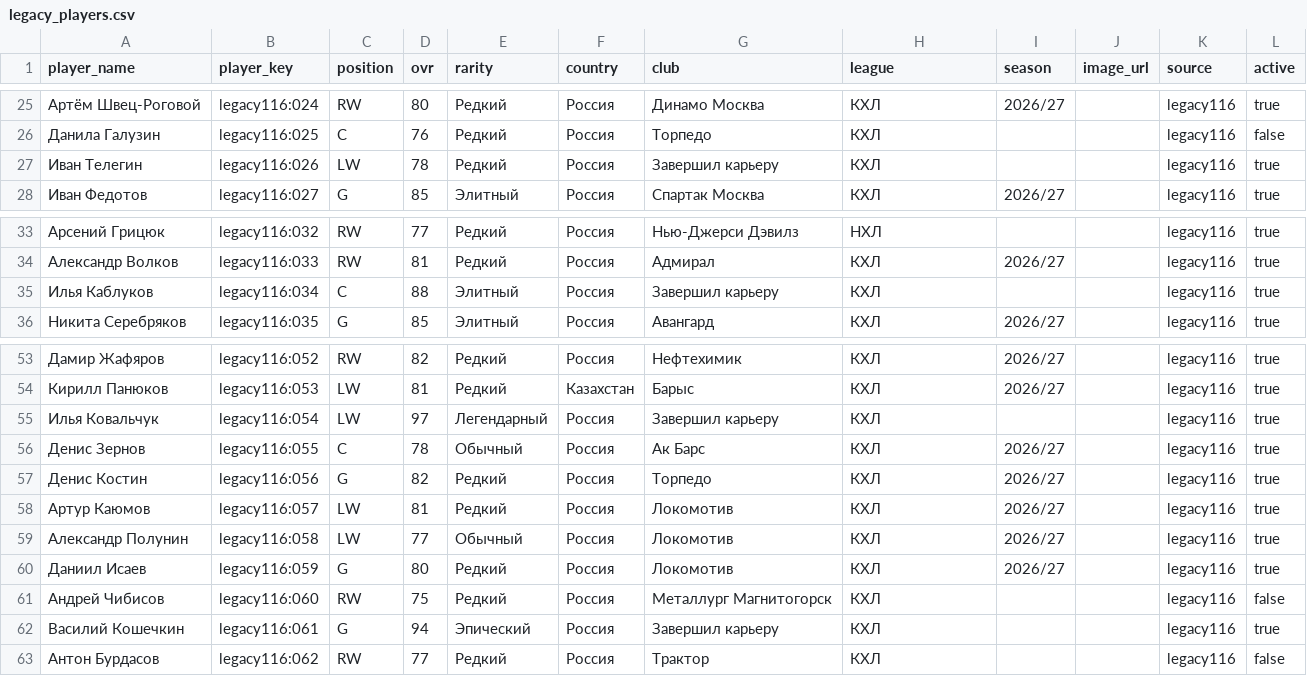
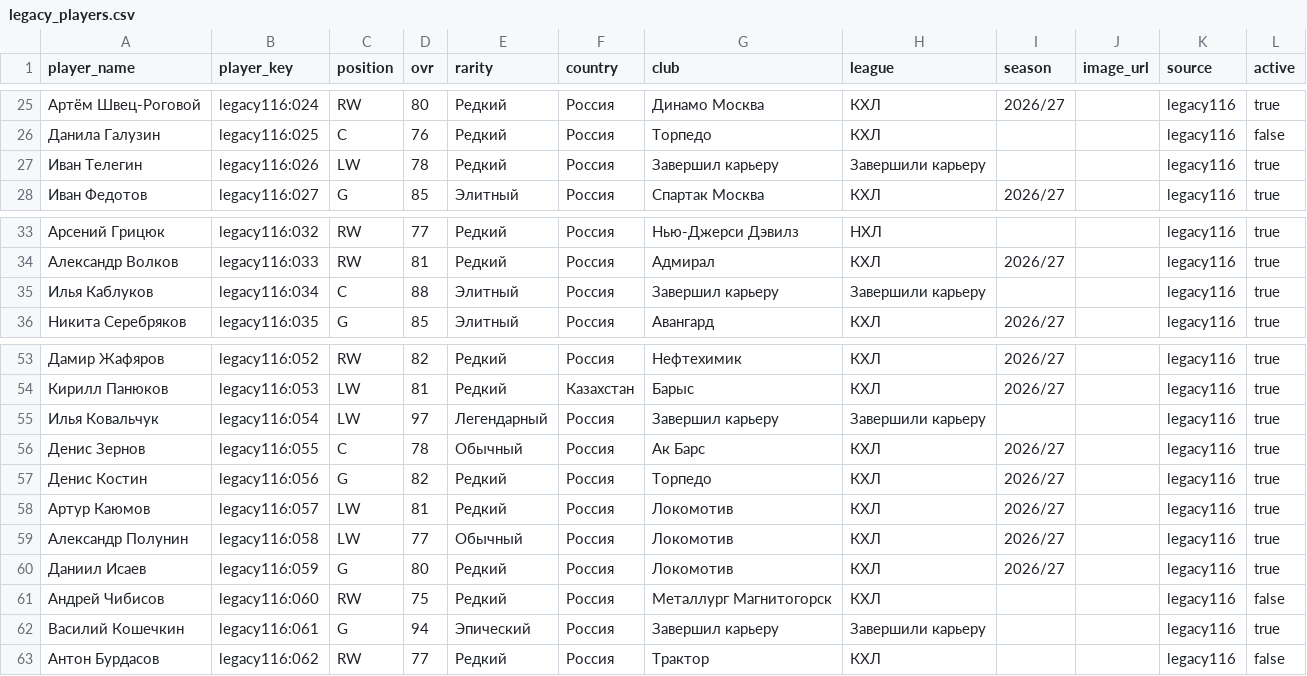
Before and after one commit to ilmazg667-boop/Kosh-KHL-Cards, a CSV file: data/legacy_players.csv, drawn as a sheet; only a part is shown, gaps mark what is left out.

Commit message:
Move retired players into separate card league

```diff
--- a/data/legacy_players.csv
+++ b/data/legacy_players.csv
@@ -26,3 +26,3 @@
 "Данила Галузин","legacy116:025","C","76","Редкий","Россия","Торпедо","КХЛ","","","legacy116","false"
-"Иван Телегин","legacy116:026","LW","78","Редкий","Россия","Завершил карьеру","КХЛ","","","legacy116","true",""
+"Иван Телегин","legacy116:026","LW","78","Редкий","Россия","Завершил карьеру","Завершили карьеру","","","legacy116","true",""
 "Иван Федотов","legacy116:027","G","85","Элитный","Россия","Спартак Москва","КХЛ","2026/27","","legacy116","true",""
@@ -34,3 +34,3 @@
 "Александр Волков","legacy116:033","RW","81","Редкий","Россия","Адмирал","КХЛ","2026/27","","legacy116","true",""
-"Илья Каблуков","legacy116:034","C","88","Элитный","Россия","Завершил карьеру","КХЛ","","","legacy116","true",""
+"Илья Каблуков","legacy116:034","C","88","Элитный","Россия","Завершил карьеру","Завершили карьеру","","","legacy116","true",""
 "Никита Серебряков","legacy116:035","G","85","Элитный","Россия","Авангард","КХЛ","2026/27","","legacy116","true",""
@@ -54,3 +54,3 @@
 "Кирилл Панюков","legacy116:053","LW","81","Редкий","Казахстан","Барыс","КХЛ","2026/27","","legacy116","true",""
-"Илья Ковальчук","legacy116:054","LW","97","Легендарный","Россия","Завершил карьеру","КХЛ","","","legacy116","true",""
+"Илья Ковальчук","legacy116:054","LW","97","Легендарный","Россия","Завершил карьеру","Завершили карьеру","","","legacy116","true",""
 "Денис Зернов","legacy116:055","C","78","Обычный","Россия","Ак Барс","КХЛ","2026/27","","legacy116","true",""
@@ -61,3 +61,3 @@
 "Андрей Чибисов","legacy116:060","RW","75","Редкий","Россия","Металлург Магнитогорск","КХЛ","","","legacy116","false"
-"Василий Кошечкин","legacy116:061","G","94","Эпический","Россия","Завершил карьеру","КХЛ","","","legacy116","true",""
+"Василий Кошечкин","legacy116:061","G","94","Эпический","Россия","Завершил карьеру","Завершили карьеру","","","legacy116","true",""
 "Антон Бурдасов","legacy116:062","RW","77","Редкий","Россия","Трактор","КХЛ","","","legacy116","false"
```
